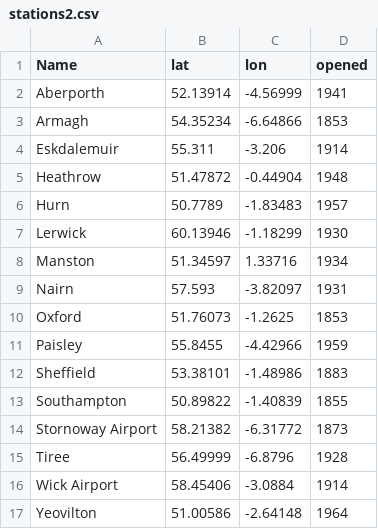
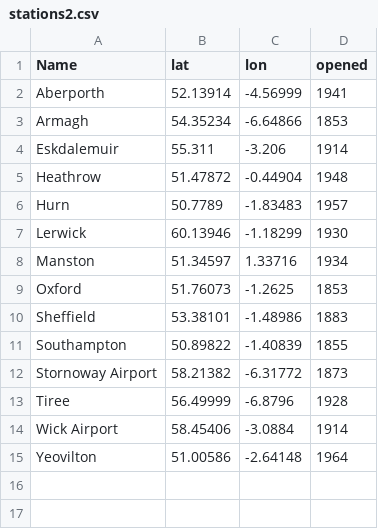
Before and after one commit to alanjones2/uk-historical-weather, a CSV file: data/stations2.csv, drawn as a sheet; the diff names each change by its address in the sheet, - before the commit and + after, or states it on an @@ line.

Commit message:
update

```diff
--- a/data/stations2.csv
+++ b/data/stations2.csv
-row 9: Nairn | 57.593 | -3.82097 | 1931
-row 11: Paisley | 55.8455 | -4.42966 | 1959
```
